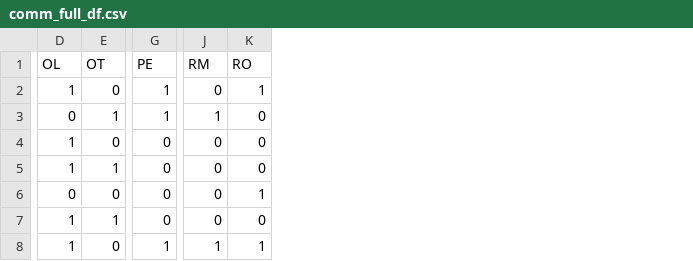
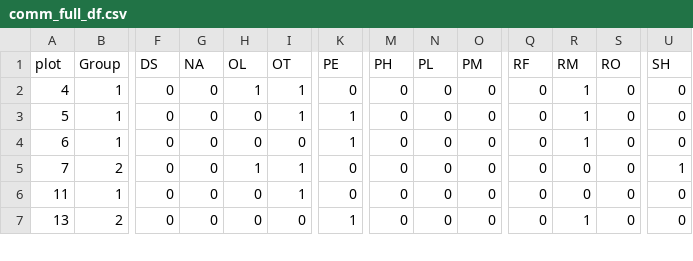
Before and after one commit to cralibe/MetaCommunityMetrics.jl, a CSV file: data/data_for_testing/comm_full_df.csv, drawn as a sheet; only a part is shown, gaps mark what is left out; removed rows and columns are numbered as before the commit, all else as after; rows hold the shown columns only; the diff covers the shown part only; the diff names each change by its address in the sheet, - before the commit and + after, or states it on an @@ line.

```diff
--- a/data/data_for_testing/comm_full_df.csv
+++ b/data/data_for_testing/comm_full_df.csv
+column A (plot), rows 2-7: 4 | 5 | 6 | 7 | 11 | 13
+column B (Group), rows 2-7: 1 | 1 | 1 | 2 | 1 | 2
+column F (DS), rows 2-7: all 0
+column G (NA), rows 2-7: all 0
+column M (PH), rows 2-7: all 0
+column N (PL), rows 2-7: all 0
+column O (PM), rows 2-7: all 0
+column Q (RF), rows 2-7: all 0
+column U (SH), rows 2-7: 0 | 0 | 0 | 1 | 0 | 0
-I2 (OT): 0
+I2 (OT): 1
-K2 (PE): 1
+K2 (PE): 0
-R2 (RM): 0
+R2 (RM): 1
-S2 (RO): 1
+S2 (RO): 0
-row 4: 1 | 0 | 0 | 0 | 0
-H4 (OL): 1
+H4 (OL): 0
-I4 (OT): 1
+I4 (OT): 0
-K4 (PE): 0
+K4 (PE): 1
-R4 (RM): 0
+R4 (RM): 1
-H5 (OL): 0
+H5 (OL): 1
-I5 (OT): 0
+I5 (OT): 1
-S5 (RO): 1
+S5 (RO): 0
-H6:H7 (OL): 1
+H6:H7 (OL): 0
-S7 (RO): 1
+S7 (RO): 0
```
Also changed, not shown: 3 added rows, 1 removed row and 61 edited cells elsewhere in this file, benchmarks/result/all_time_medium_julia.csv, benchmarks/result/all_time_small_julia.csv, 45 other files.
